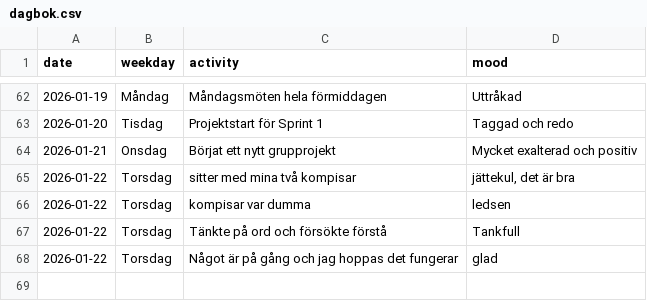
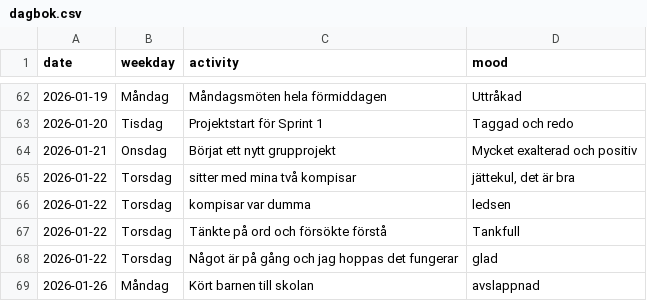
Before and after one commit to glennart8/personal_agent, a CSV file: pa_agent/src/pa_agent/data/dagbok.csv, drawn as a sheet; only a part is shown, gaps mark what is left out.

```diff
--- a/pa_agent/src/pa_agent/data/dagbok.csv
+++ b/pa_agent/src/pa_agent/data/dagbok.csv
@@ -68 +68,2 @@ date,weekday,activity,mood
 2026-01-22,Torsdag,Något är på gång och jag hoppas det fungerar,glad
+2026-01-26,Måndag,Kört barnen till skolan,avslappnad
```
Also changed, not shown: 7 other files.
